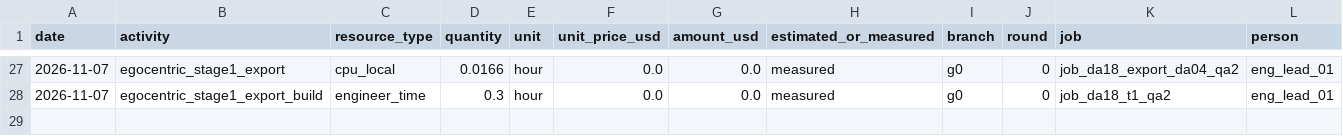
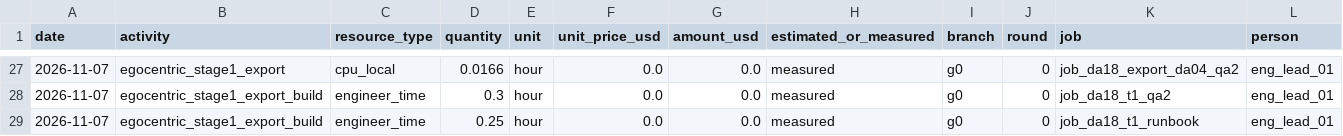
Before and after one commit to hiwe0305/denso-challenge, a CSV file: docs/g0/ledger/DA-18.csv, drawn as a sheet; only a part is shown, gaps mark what is left out; rows hold the shown columns only; the diff names each change by its address in the sheet, - before the commit and + after, or states it on an @@ line.

```diff
--- a/docs/g0/ledger/DA-18.csv
+++ b/docs/g0/ledger/DA-18.csv
+row 29: 2026-11-07 | egocentric_stage1_export_build | engineer_time | 0.25 | hour | 0.0 | 0.0 | measured | g0 | 0 | job_da18_t1_runbook | eng_lead_01
```
Also changed, not shown: 1 other file.
